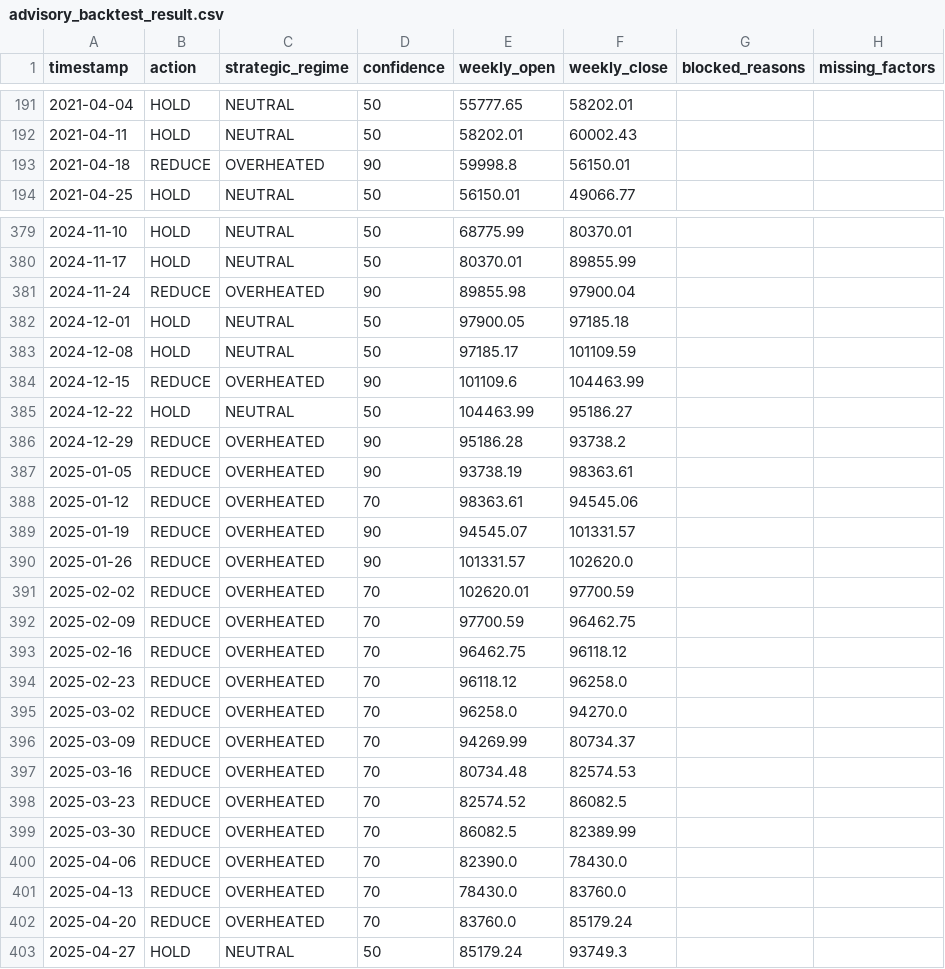
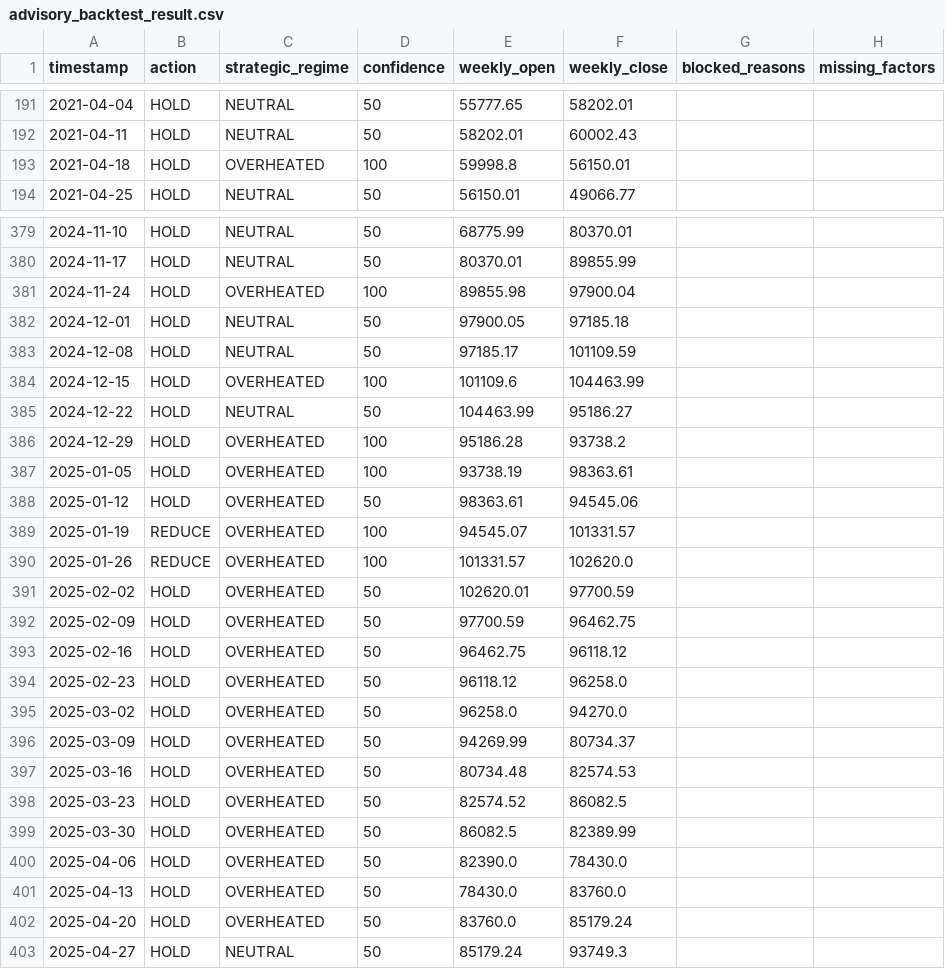
Before and after one commit to yutaofr/btc-monitor, a CSV file: data/backtest/advisory_backtest_result.csv, drawn as a sheet; only a part is shown, gaps mark what is left out; the diff covers the shown part only.

Commit message:
calibrate high-confidence advisory engine

```diff
--- a/data/backtest/advisory_backtest_result.csv
+++ b/data/backtest/advisory_backtest_result.csv
@@ -192,3 +192,3 @@ timestamp,action,strategic_regime,confidence,weekly_open,weekly_close,blocked_re
 2021-04-11,HOLD,NEUTRAL,50,58202.01,60002.43,,
-2021-04-18,REDUCE,OVERHEATED,90,59998.8,56150.01,,
+2021-04-18,HOLD,OVERHEATED,100,59998.8,56150.01,,
 2021-04-25,HOLD,NEUTRAL,50,56150.01,49066.77,,
@@ -380,24 +380,24 @@ timestamp,action,strategic_regime,confidence,weekly_open,weekly_close,blocked_re
 2024-11-17,HOLD,NEUTRAL,50,80370.01,89855.99,,
-2024-11-24,REDUCE,OVERHEATED,90,89855.98,97900.04,,
+2024-11-24,HOLD,OVERHEATED,100,89855.98,97900.04,,
 2024-12-01,HOLD,NEUTRAL,50,97900.05,97185.18,,
 2024-12-08,HOLD,NEUTRAL,50,97185.17,101109.59,,
-2024-12-15,REDUCE,OVERHEATED,90,101109.6,104463.99,,
+2024-12-15,HOLD,OVERHEATED,100,101109.6,104463.99,,
 2024-12-22,HOLD,NEUTRAL,50,104463.99,95186.27,,
-2024-12-29,REDUCE,OVERHEATED,90,95186.28,93738.2,,
-2025-01-05,REDUCE,OVERHEATED,90,93738.19,98363.61,,
-2025-01-12,REDUCE,OVERHEATED,70,98363.61,94545.06,,
-2025-01-19,REDUCE,OVERHEATED,90,94545.07,101331.57,,
-2025-01-26,REDUCE,OVERHEATED,90,101331.57,102620.0,,
-2025-02-02,REDUCE,OVERHEATED,70,102620.01,97700.59,,
-2025-02-09,REDUCE,OVERHEATED,70,97700.59,96462.75,,
-2025-02-16,REDUCE,OVERHEATED,70,96462.75,96118.12,,
-2025-02-23,REDUCE,OVERHEATED,70,96118.12,96258.0,,
-2025-03-02,REDUCE,OVERHEATED,70,96258.0,94270.0,,
-2025-03-09,REDUCE,OVERHEATED,70,94269.99,80734.37,,
-2025-03-16,REDUCE,OVERHEATED,70,80734.48,82574.53,,
-2025-03-23,REDUCE,OVERHEATED,70,82574.52,86082.5,,
-2025-03-30,REDUCE,OVERHEATED,70,86082.5,82389.99,,
-2025-04-06,REDUCE,OVERHEATED,70,82390.0,78430.0,,
-2025-04-13,REDUCE,OVERHEATED,70,78430.0,83760.0,,
-2025-04-20,REDUCE,OVERHEATED,70,83760.0,85179.24,,
+2024-12-29,HOLD,OVERHEATED,100,95186.28,93738.2,,
+2025-01-05,HOLD,OVERHEATED,100,93738.19,98363.61,,
+2025-01-12,HOLD,OVERHEATED,50,98363.61,94545.06,,
+2025-01-19,REDUCE,OVERHEATED,100,94545.07,101331.57,,
+2025-01-26,REDUCE,OVERHEATED,100,101331.57,102620.0,,
+2025-02-02,HOLD,OVERHEATED,50,102620.01,97700.59,,
+2025-02-09,HOLD,OVERHEATED,50,97700.59,96462.75,,
+2025-02-16,HOLD,OVERHEATED,50,96462.75,96118.12,,
+2025-02-23,HOLD,OVERHEATED,50,96118.12,96258.0,,
+2025-03-02,HOLD,OVERHEATED,50,96258.0,94270.0,,
+2025-03-09,HOLD,OVERHEATED,50,94269.99,80734.37,,
+2025-03-16,HOLD,OVERHEATED,50,80734.48,82574.53,,
+2025-03-23,HOLD,OVERHEATED,50,82574.52,86082.5,,
+2025-03-30,HOLD,OVERHEATED,50,86082.5,82389.99,,
+2025-04-06,HOLD,OVERHEATED,50,82390.0,78430.0,,
+2025-04-13,HOLD,OVERHEATED,50,78430.0,83760.0,,
+2025-04-20,HOLD,OVERHEATED,50,83760.0,85179.24,,
 2025-04-27,HOLD,NEUTRAL,50,85179.24,93749.3,,
```
Also changed, not shown: 76 edited cells elsewhere in this file, 7 other files.
